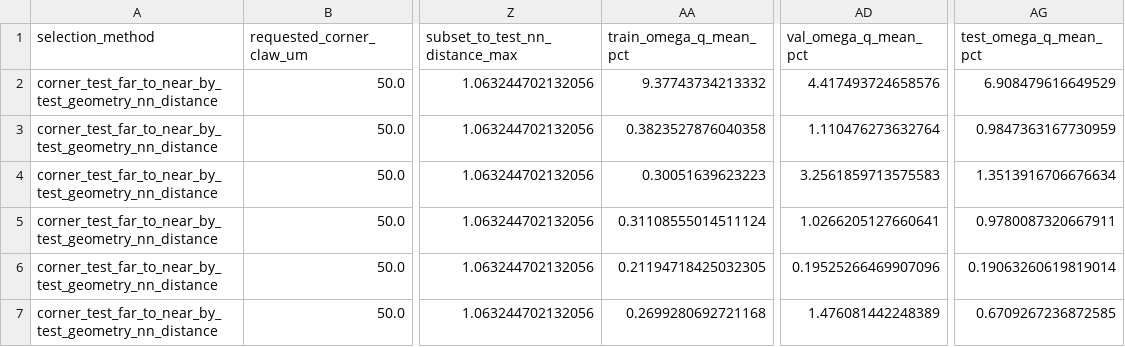
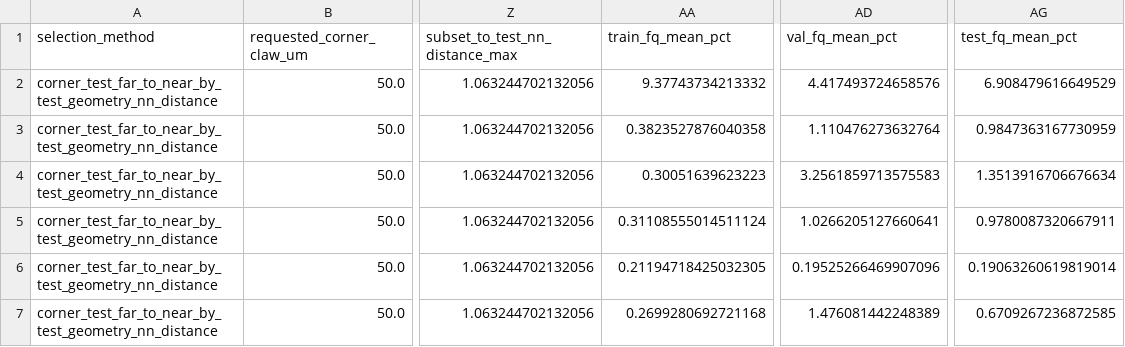
Before and after one commit to CosmiQuantum/ML_qubit_design, a CSV file: experiments/model_predict_qubit_TransmonCross_Hamiltonian_params/data_amount_sweep_corner_far_to_near.csv, drawn as a sheet; only a part is shown, gaps mark what is left out; the diff names each change by its address in the sheet, - before the commit and + after, or states it on an @@ line.

```diff
--- a/experiments/model_predict_qubit_TransmonCross_Hamiltonian_params/data_amount_sweep_corner_far_to_near.csv
+++ b/experiments/model_predict_qubit_TransmonCross_Hamiltonian_params/data_amount_sweep_corner_far_to_near.csv
-AA1: train_omega_q_mean_pct
+AA1: train_fq_mean_pct
-AD1: val_omega_q_mean_pct
+AD1: val_fq_mean_pct
-AG1: test_omega_q_mean_pct
+AG1: test_fq_mean_pct
```
Also changed, not shown: experiments/model_predict_qubit_TransmonCross_Hamiltonian_params/data_amount_sweep_corner_far_to_near_clean.csv, experiments/model_predict_qubit_TransmonCross_Hamiltonian_params/data_amount_sweep_corner_far_to_near_fixed_surrogate.csv, 51 other files.
